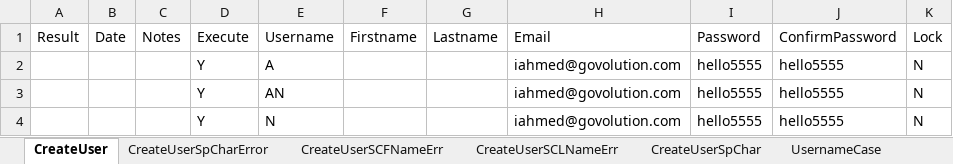
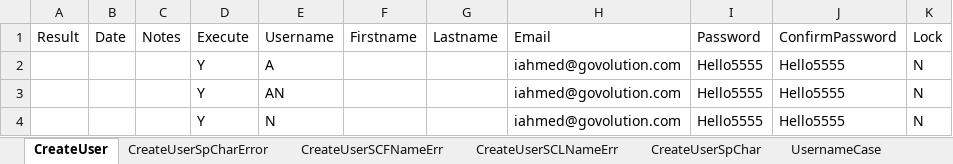
Before and after one commit to dcusend/VPS-Katalon, an Excel workbook: KatalonData/Bootstrap/UM-Data.xlsx, sheet CreateUser, drawn as a sheet; values as stored, in another font and other column widths than the file's, no borders; the diff names each change by its address in the sheet, - before the commit and + after, or states it on an @@ line.

Commit message:
Changed UM Create User Password to temp Password Policy of Upper case, lower case and Number.

```diff
--- a/KatalonData/Bootstrap/UM-Data.xlsx (sheet CreateUser)
+++ b/KatalonData/Bootstrap/UM-Data.xlsx (sheet CreateUser)
-I2:I4: hello5555
+I2:I4: Hello5555
-J2:J4: hello5555
+J2:J4: Hello5555
```
Also changed, not shown: sheet CreateUserErrors, 1 other file.
